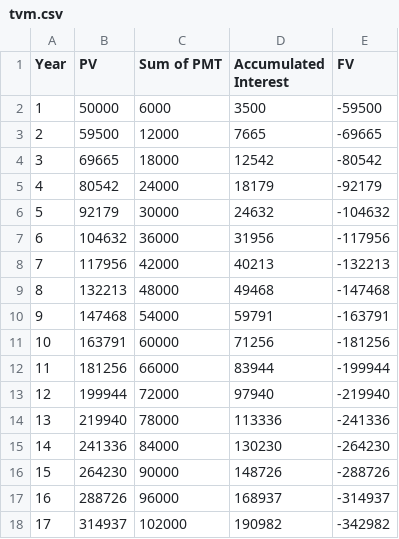
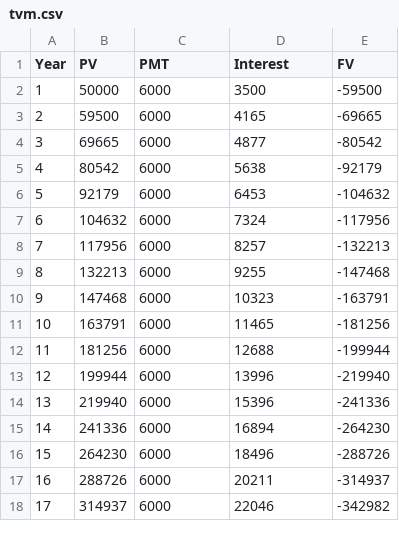
Before and after one commit to JoseArnel/TVM-Calculator, a CSV file: tvm.csv, drawn as a sheet; only a part is shown; the diff covers the shown part only.

```diff
--- a/tvm.csv
+++ b/tvm.csv
@@ -1,18 +1,18 @@
-Year,PV,Sum of PMT,Accumulated Interest,FV
+Year,PV,PMT,Interest,FV
 1,50000,6000,3500,-59500
-2,59500,12000,7665,-69665
-3,69665,18000,12542,-80542
-4,80542,24000,18179,-92179
-5,92179,30000,24632,-104632
-6,104632,36000,31956,-117956
-7,117956,42000,40213,-132213
-8,132213,48000,49468,-147468
-9,147468,54000,59791,-163791
-10,163791,60000,71256,-181256
-11,181256,66000,83944,-199944
-12,199944,72000,97940,-219940
-13,219940,78000,113336,-241336
-14,241336,84000,130230,-264230
-15,264230,90000,148726,-288726
-16,288726,96000,168937,-314937
-17,314937,102000,190982,-342982
+2,59500,6000,4165,-69665
+3,69665,6000,4877,-80542
+4,80542,6000,5638,-92179
+5,92179,6000,6453,-104632
+6,104632,6000,7324,-117956
+7,117956,6000,8257,-132213
+8,132213,6000,9255,-147468
+9,147468,6000,10323,-163791
+10,163791,6000,11465,-181256
+11,181256,6000,12688,-199944
+12,199944,6000,13996,-219940
+13,219940,6000,15396,-241336
+14,241336,6000,16894,-264230
+15,264230,6000,18496,-288726
+16,288726,6000,20211,-314937
+17,314937,6000,22046,-342982
```
Also changed, not shown: 28 edited cells elsewhere in this file, 2 other files.
